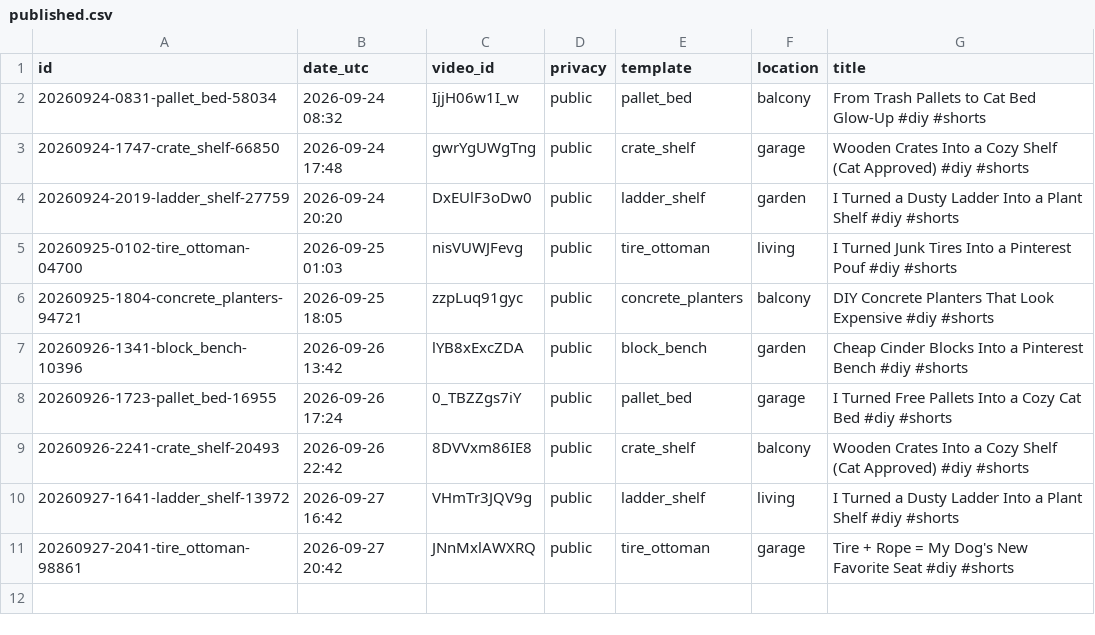
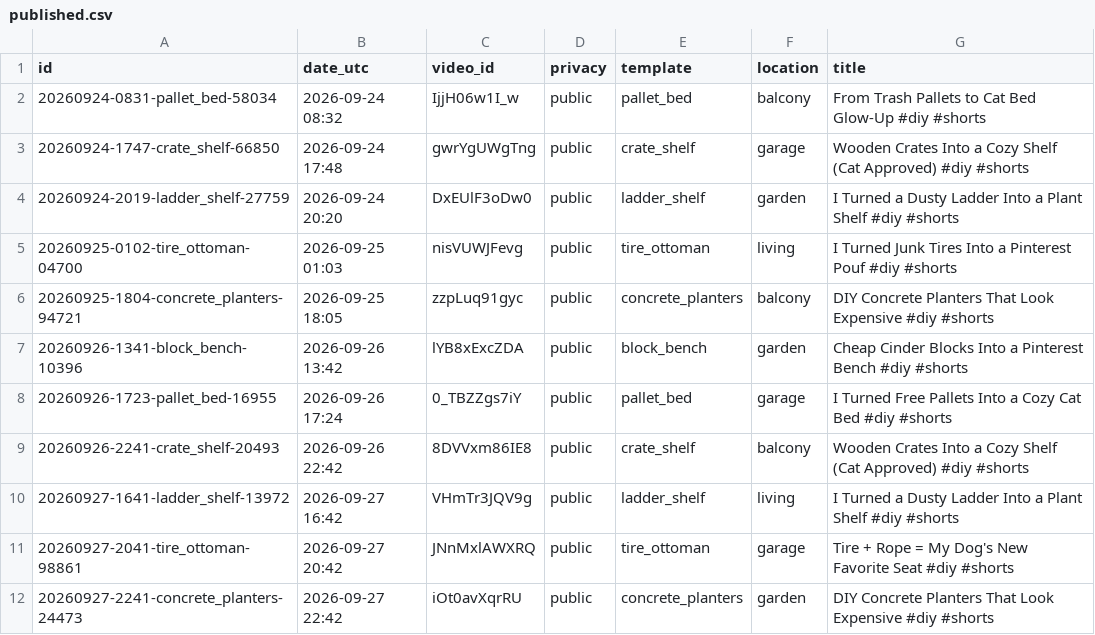
Before and after one commit to olgunkadirgulhan/maya-builds-cozy, a CSV file: published.csv, drawn as a sheet.

Commit message:
short: 2026-09-27-2242

```diff
--- a/published.csv
+++ b/published.csv
@@ -11 +11,2 @@ id,date_utc,video_id,privacy,template,location,title
 20260927-2041-tire_ottoman-98861,2026-09-27 20:42,JNnMxlAWXRQ,public,tire_ottoman,garage,Tire + Rope = My Dog's New Favorite Seat #diy #shorts
+20260927-2241-concrete_planters-24473,2026-09-27 22:42,iOt0avXqrRU,public,concrete_planters,garden,DIY Concrete Planters That Look Expensive #diy #shorts
```
Also changed, not shown: 1 other file.
